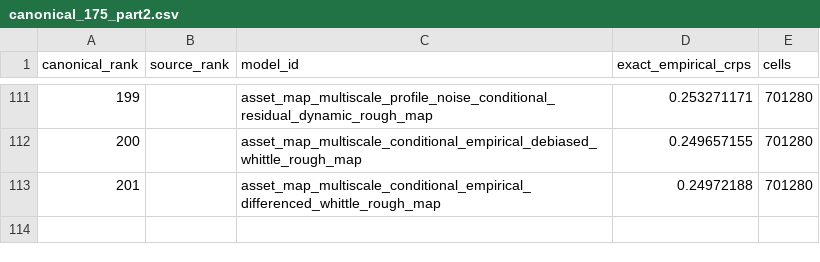
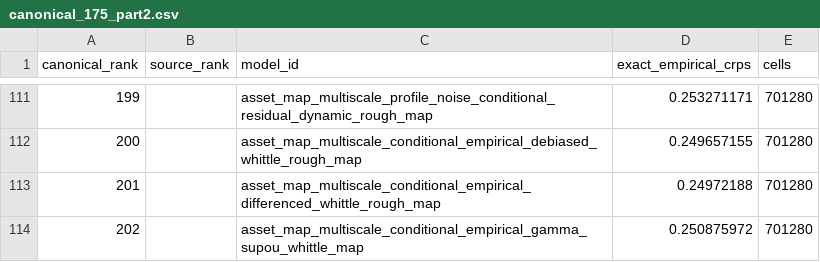
Before and after one commit to Hutch2064/Simfolio-Forecasting-Methodology, a CSV file: src/simfolio_forecasting_methodology/resources/catalogs/canonical_175_part2.csv, drawn as a sheet; only a part is shown, gaps mark what is left out.

Commit message:
Retain Gamma volatility panel and screen integrated-level rough inference

```diff
--- a/src/simfolio_forecasting_methodology/resources/catalogs/canonical_175_part2.csv
+++ b/src/simfolio_forecasting_methodology/resources/catalogs/canonical_175_part2.csv
@@ -113 +113,2 @@ canonical_rank,source_rank,model_id,exact_empirical_crps,cells
 201,,asset_map_multiscale_conditional_empirical_differenced_whittle_rough_map,0.24972188,701280
+202,,asset_map_multiscale_conditional_empirical_gamma_supou_whittle_map,0.250875972,701280
```
Also changed, not shown: 22 other files.
